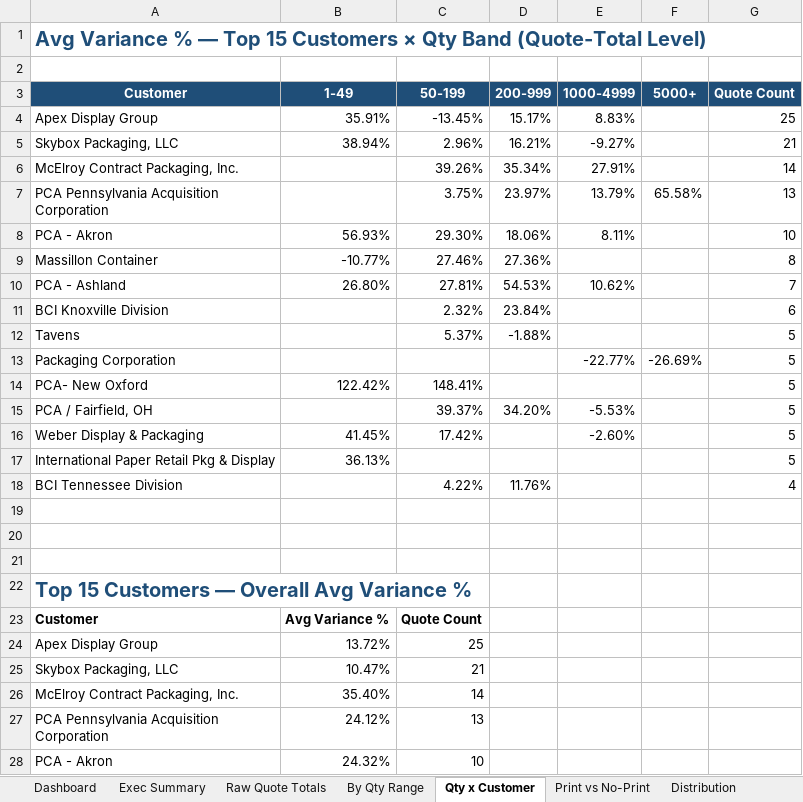
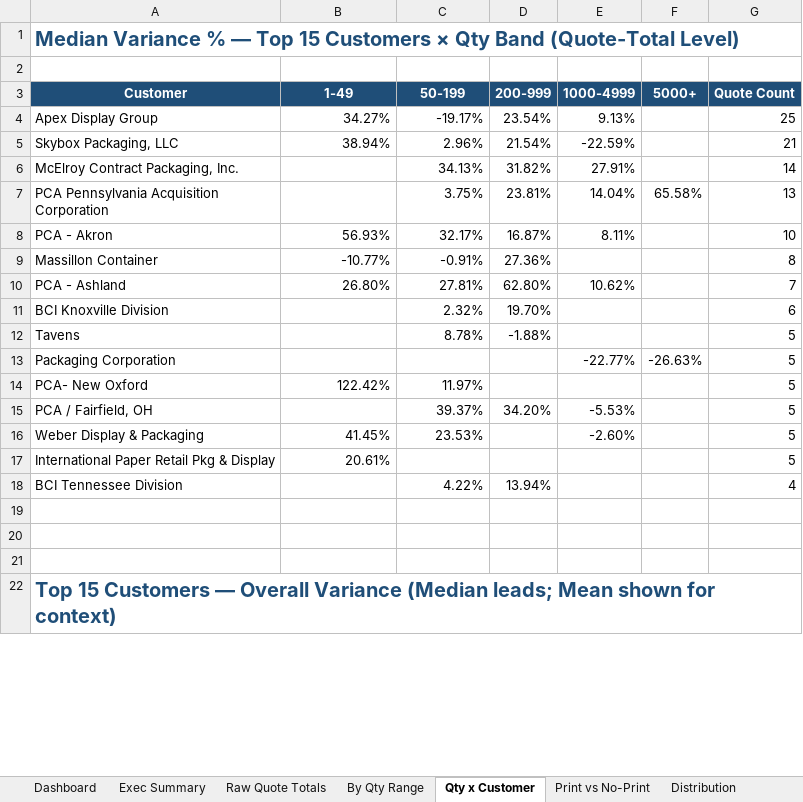
Before and after one commit to ariley-111/SPOT-Cloud-R2.0, an Excel workbook: analysis/SPOT_vs_iQuote_Round2.xlsx, sheet Qty x Customer, drawn as a sheet; only a part is shown; values as stored, in another font and other column widths than the file's, no borders; charts and pictures not drawn; removed rows and columns are numbered as before the commit, all else as after; the diff covers the shown part only; the diff names each change by its address in the sheet, - before the commit and + after, or states it on an @@ line.

```diff
--- a/analysis/SPOT_vs_iQuote_Round2.xlsx (sheet Qty x Customer)
+++ b/analysis/SPOT_vs_iQuote_Round2.xlsx (sheet Qty x Customer)
-A1 (Customer): Avg Variance %…
+A1 (Customer): Median Variance %…
-B4 (1-49): 35.91%
+B4 (1-49): 34.27%
-C4 (50-199): -13.45%
+C4 (50-199): -19.17%
-D4 (200-999): 15.17%
+D4 (200-999): 23.54%
-E4 (1000-4999): 8.83%
+E4 (1000-4999): 9.13%
-D5 (200-999): 16.21%
+D5 (200-999): 21.54%
-E5 (1000-4999): -9.27%
+E5 (1000-4999): -22.59%
-C6 (50-199): 39.26%
+C6 (50-199): 34.13%
-D6 (200-999): 35.34%
+D6 (200-999): 31.82%
-D7 (200-999): 23.97%
+D7 (200-999): 23.81%
-E7 (1000-4999): 13.79%
+E7 (1000-4999): 14.04%
-C8 (50-199): 29.30%
+C8 (50-199): 32.17%
-D8 (200-999): 18.06%
+D8 (200-999): 16.87%
-C9 (50-199): 27.46%
+C9 (50-199): -0.91%
-D10 (200-999): 54.53%
+D10 (200-999): 62.80%
-D11 (200-999): 23.84%
+D11 (200-999): 19.70%
-C12 (50-199): 5.37%
+C12 (50-199): 8.78%
-F13 (5000+): -26.69%
+F13 (5000+): -26.63%
-C14 (50-199): 148.41%
+C14 (50-199): 11.97%
-C16 (50-199): 17.42%
+C16 (50-199): 23.53%
-B17 (1-49): 36.13%
+B17 (1-49): 20.61%
-D18 (200-999): 11.76%
+D18 (200-999): 13.94%
-A22 (Customer): …— Overall Avg Variance %
+A22 (Customer): …— Overall Variance (Median leads; Mean shown for context)
-row 23: Customer | Avg Variance % | Quote Count
-row 24: Apex Display Group | 13.72% | 25
-row 25: Skybox Packaging, LLC | 10.47% | 21
-row 26: McElroy Contract Packaging, Inc. | 35.40% | 14
-row 27: PCA Pennsylvania Acquisition Corporation | 24.12% | 13
-row 28: PCA - Akron | 24.32% | 10
```
Also changed, not shown: 16 added rows and 10 removed rows elsewhere in this sheet, sheet Exec Summary, charts or pictures, backend/static_assets/SPOT_vs_iQuote_Round2.xlsx, 1 other file.
